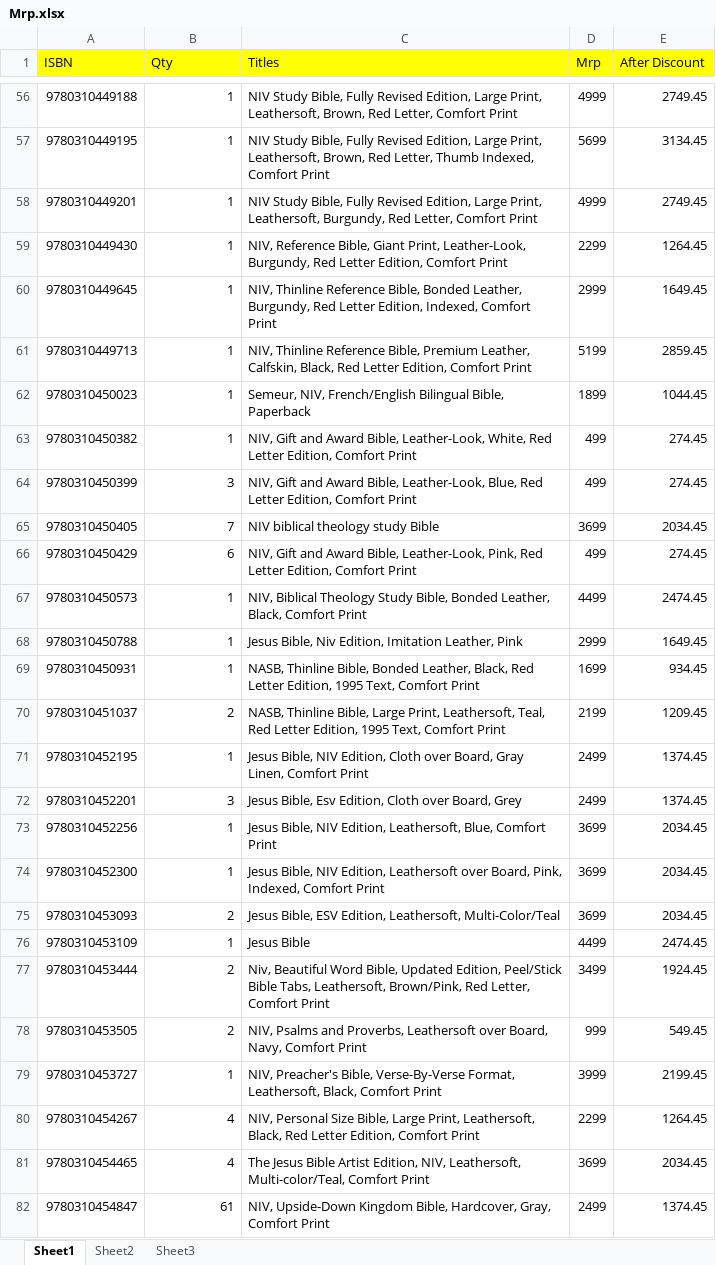
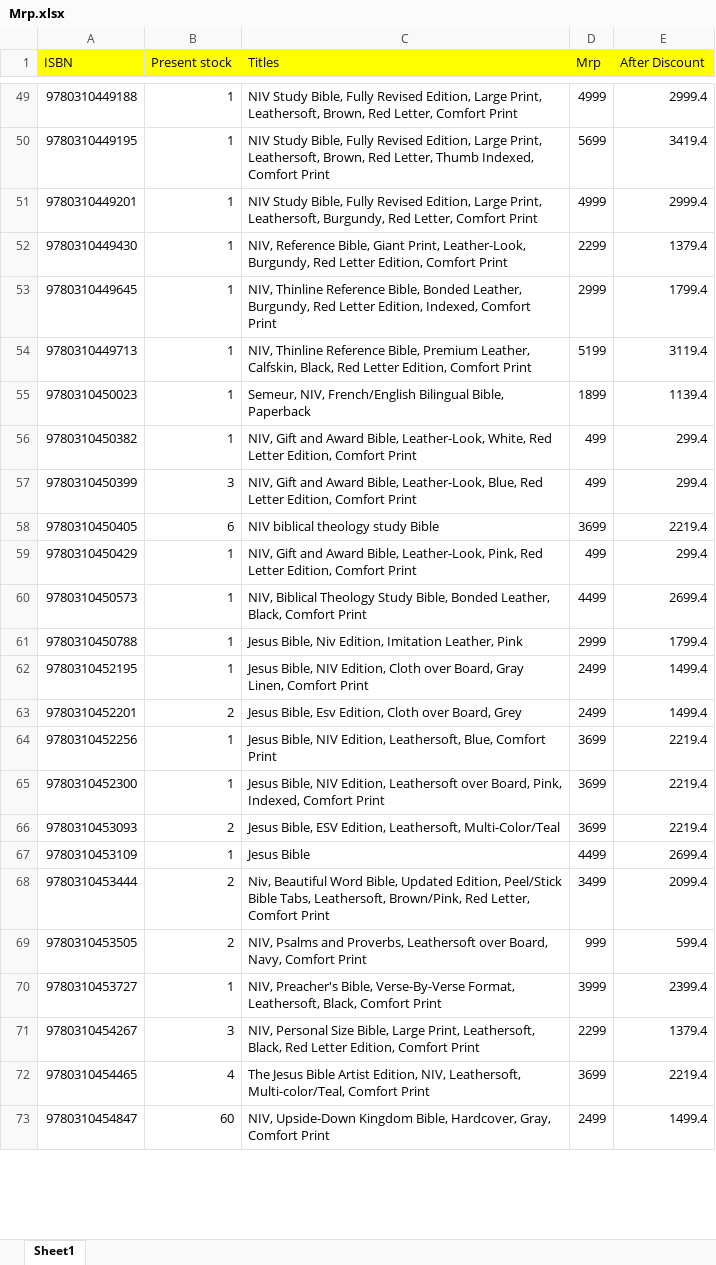
Before and after one commit to benedictceroa-creator/asha-books-wholesale, an Excel workbook: Mrp.xlsx, sheet Sheet1, drawn as a sheet; only a part is shown, gaps mark what is left out; values as stored, in another font and other column widths than the file's, no borders; removed rows and columns are numbered as before the commit, all else as after; the diff covers the shown part only; the diff names each change by its address in the sheet, - before the commit and + after, or states it on an @@ line.

```diff
--- a/Mrp.xlsx (sheet Sheet1)
+++ b/Mrp.xlsx (sheet Sheet1)
-sheet tab: Sheet2
-sheet tab: Sheet3
-B1: Qty
+B1: Present stock
-E49 (After Discount): 2749.45
+E49 (After Discount): 2999.4
-E50 (After Discount): 3134.45
+E50 (After Discount): 3419.4
-E51 (After Discount): 2749.45
+E51 (After Discount): 2999.4
-E52 (After Discount): 1264.45
+E52 (After Discount): 1379.4
-E53 (After Discount): 1649.45
+E53 (After Discount): 1799.4
-E54 (After Discount): 2859.45
+E54 (After Discount): 3119.4
-E55 (After Discount): 1044.45
+E55 (After Discount): 1139.4
-E56:E57 (After Discount): 274.45
+E56:E57 (After Discount): 299.4
-B58 (Present stock): 7
+B58 (Present stock): 6
-E58 (After Discount): 2034.45
+E58 (After Discount): 2219.4
-B59 (Present stock): 6
+B59 (Present stock): 1
-E59 (After Discount): 274.45
+E59 (After Discount): 299.4
-E60 (After Discount): 2474.45
+E60 (After Discount): 2699.4
-E61 (After Discount): 1649.45
+E61 (After Discount): 1799.4
-row 69: 9780310450931 | 1 | NASB, Thinline Bible, Bonded Leather, Black, Red Letter Edition, 1995 Text, Comfort Print | 1699 | 934.45
-row 70: 9780310451037 | 2 | NASB, Thinline Bible, Large Print, Leathersoft, Teal, Red Letter Edition, 1995 Text, Comfort Print | 2199 | 1209.45
-E62:E63 (After Discount): 1374.45
+E62:E63 (After Discount): 1499.4
-B63 (Present stock): 3
+B63 (Present stock): 2
-E64:E66 (After Discount): 2034.45
+E64:E66 (After Discount): 2219.4
-E67 (After Discount): 2474.45
+E67 (After Discount): 2699.4
-E68 (After Discount): 1924.45
+E68 (After Discount): 2099.4
-E69 (After Discount): 549.45
+E69 (After Discount): 599.4
-E70 (After Discount): 2199.45
+E70 (After Discount): 2399.4
-B71 (Present stock): 4
+B71 (Present stock): 3
-E71 (After Discount): 1264.45
+E71 (After Discount): 1379.4
-E72 (After Discount): 2034.45
+E72 (After Discount): 2219.4
-B73 (Present stock): 61
+B73 (Present stock): 60
-E73 (After Discount): 1374.45
+E73 (After Discount): 1499.4
```
Also changed, not shown: 48 removed rows and 733 edited cells elsewhere in this sheet, 3 other files.
